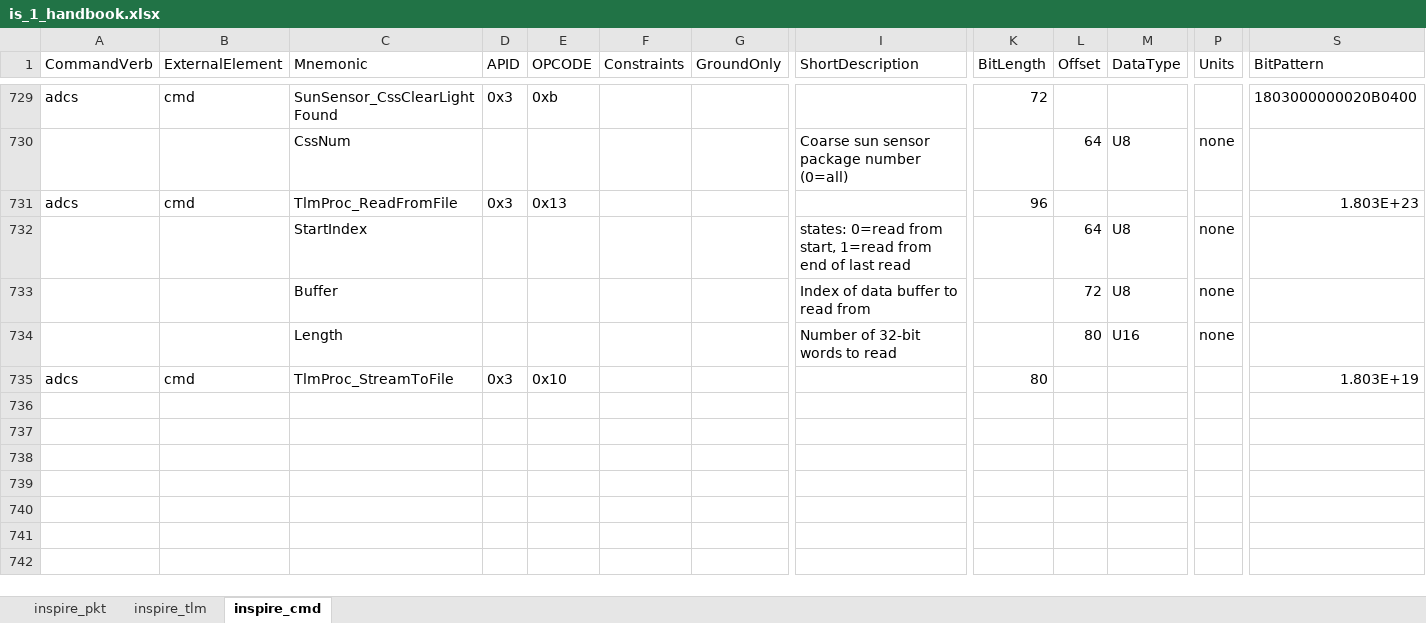
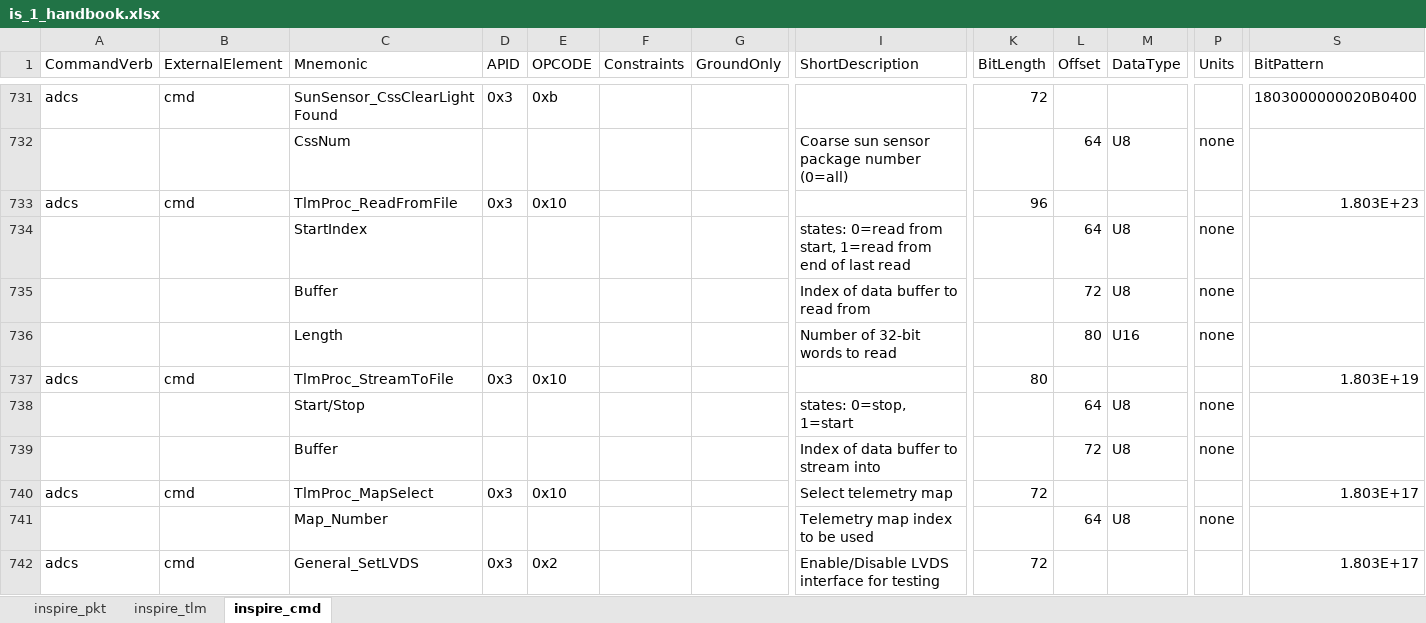
Before and after one commit to mayuresh159/IS1_Commissioning, an Excel workbook: is_1_handbook.xlsx, sheet inspire_cmd, drawn as a sheet; only a part is shown, gaps mark what is left out; values as stored, in another font and other column widths than the file's, no borders; addresses are those after the commit; rows hold the shown columns only; the diff covers the shown part only; the diff names each change by its address in the sheet, - before the commit and + after, or states it on an @@ line.

Commit message:
Added comments
Reviewed aliveness and quick_start_bench and added comments to the script.

```diff
--- a/is_1_handbook.xlsx (sheet inspire_cmd)
+++ b/is_1_handbook.xlsx (sheet inspire_cmd)
-E733 (OPCODE): 0x13
+E733 (OPCODE): 0x10
+row 738:  |  | Start/Stop |  |  |  |  | states: 0=stop, 1=start |  | 64 | U8 | none
+row 739:  |  | Buffer |  |  |  |  | Index of data buffer to stream into |  | 72 | U8 | none
+row 740: adcs | cmd | TlmProc_MapSelect | 0x3 | 0x10 |  |  | Select telemetry map | 72 |  |  |  | 1.803E+17
+row 741:  |  | Map_Number |  |  |  |  | Telemetry map index to be used |  | 64 | U8 | none
+row 742: adcs | cmd | General_SetLVDS | 0x3 | 0x2 |  |  | Enable/Disable LVDS interface for testing | 72 |  |  |  | 1.803E+17
```
Also changed, not shown: 147 added rows and 9 edited cells elsewhere in this sheet, sheet inspire_tlm, sheet inspire_pkt, 8 other files.
